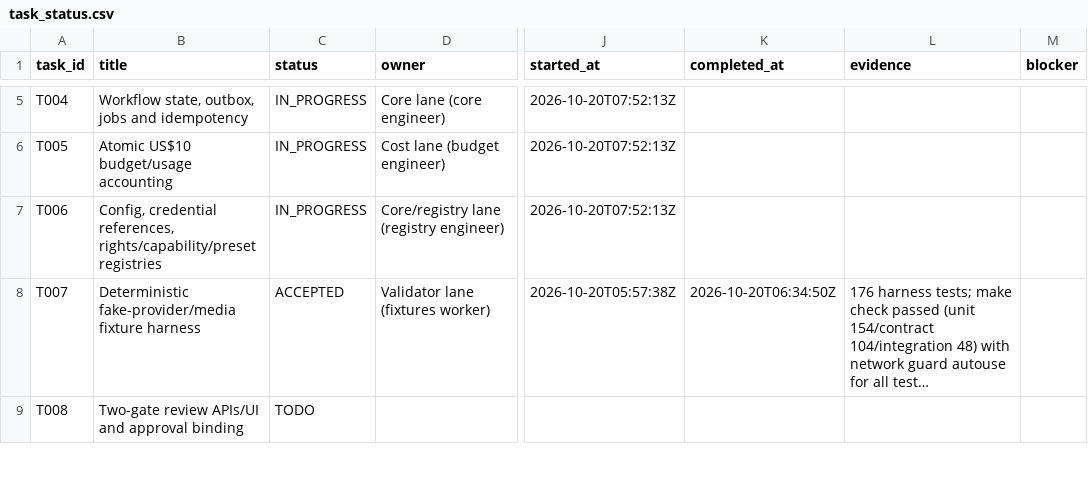
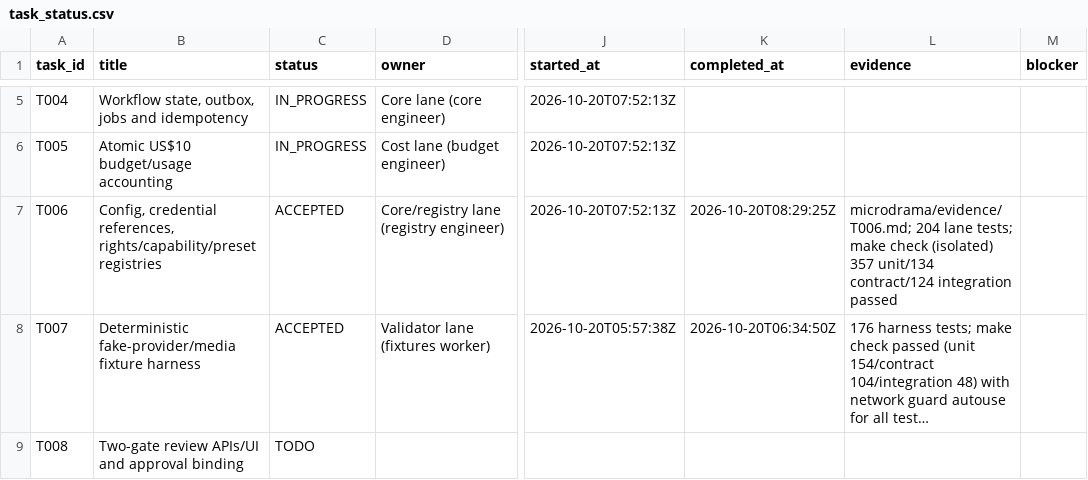
Before and after one commit to Clarenze-C/aivora-drama-box, a CSV file: docs/microdrama-system/task_status.csv, drawn as a sheet; only a part is shown, gaps mark what is left out; long unchanged cells end in …; the diff names each change by its address in the sheet, - before the commit and + after, or states it on an @@ line.

```diff
--- a/docs/microdrama-system/task_status.csv
+++ b/docs/microdrama-system/task_status.csv
-C7 (status): IN_PROGRESS
+C7 (status): ACCEPTED
-K7 (completed_at): (empty)
+K7 (completed_at): 2026-10-20T08:29:25Z
-L7 (evidence): (empty)
+L7 (evidence): microdrama/evidence/T006.md; 204 lane tests; make check (isolated) 357 unit/134 contract/124 integration passed
```
Also changed, not shown: 18 other files.
